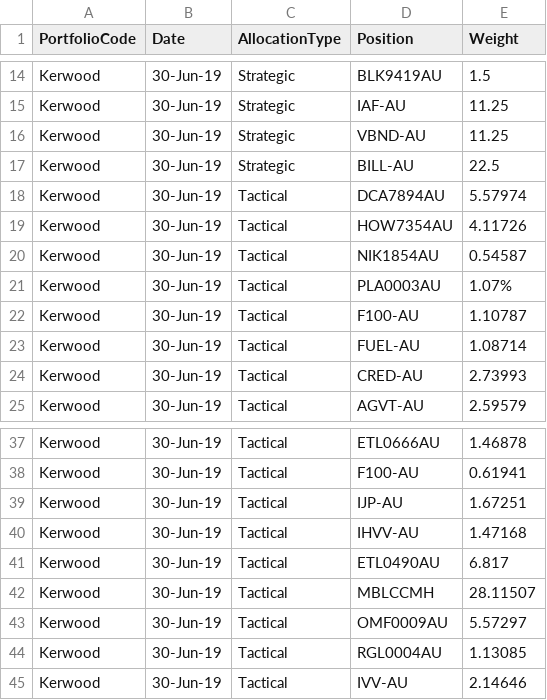
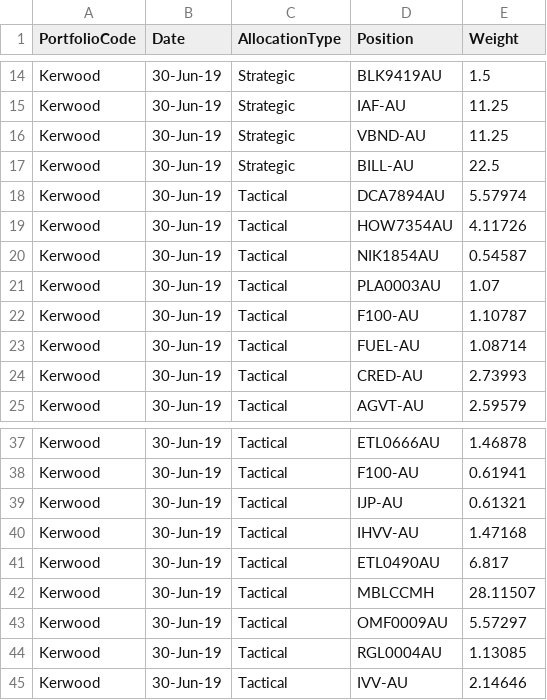
Before and after one commit to KevToohey/AtchisonAttribution, a CSV file: Portfolio-WeightFileNew.csv, drawn as a sheet; only a part is shown, gaps mark what is left out; the diff names each change by its address in the sheet, - before the commit and + after, or states it on an @@ line.

Commit message:
Add files via upload

```diff
--- a/Portfolio-WeightFileNew.csv
+++ b/Portfolio-WeightFileNew.csv
-E21 (Weight): 1.07%
+E21 (Weight): 1.07
-E39 (Weight): 1.67251
+E39 (Weight): 0.61321
```
